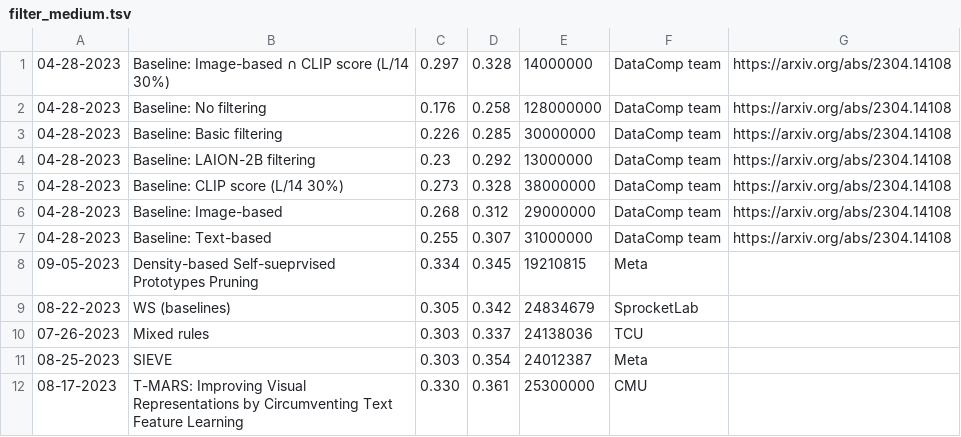
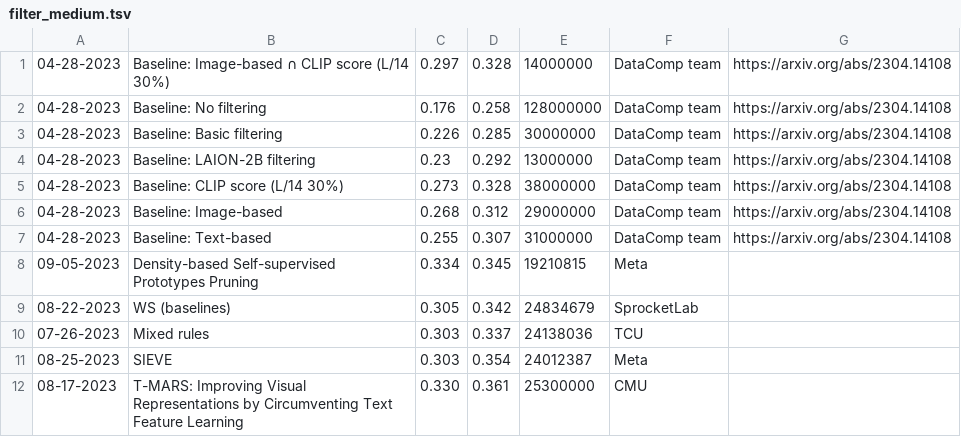
Before and after one commit to mlfoundations/datacomp_site, a TSV file: data/filter_medium.tsv, drawn as a sheet.

```diff
--- a/data/filter_medium.tsv
+++ b/data/filter_medium.tsv
@@ -7,3 +7,3 @@
 04-28-2023	Baseline: Text-based	0.255	0.307	31000000	DataComp team	https://arxiv.org/abs/2304.14108
-09-05-2023	Density-based Self-sueprvised Prototypes Pruning	0.334	0.345	19210815	Meta	
+09-05-2023	Density-based Self-supervised Prototypes Pruning	0.334	0.345	19210815	Meta	
 08-22-2023	WS (baselines)	0.305	0.342	24834679	SprocketLab	
```
Also changed, not shown: data/byod_medium.tsv, data/byod_small.tsv, 1 other file.
